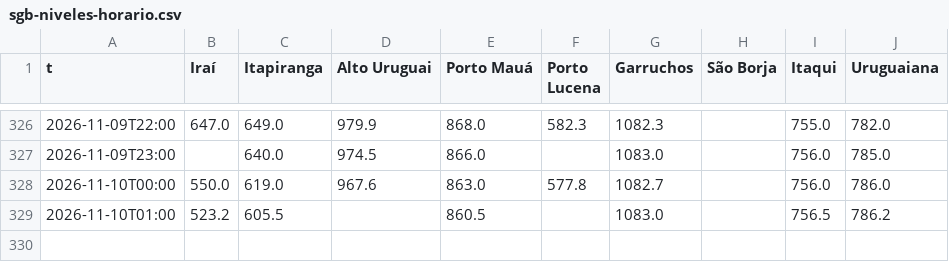
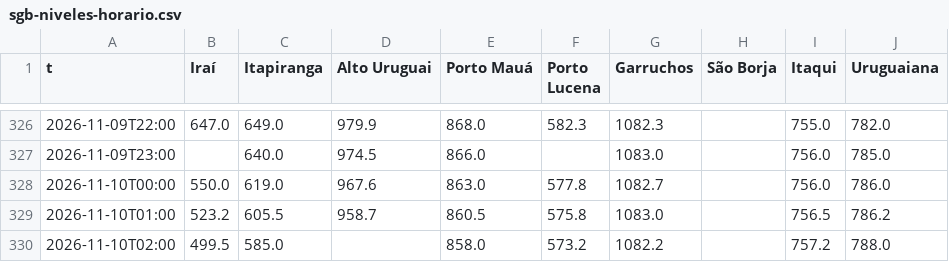
Before and after one commit to PatricioFerreira/Predictor-Noesis, a CSV file: data/historial/sgb-niveles-horario.csv, drawn as a sheet; only a part is shown, gaps mark what is left out.

```diff
--- a/data/historial/sgb-niveles-horario.csv
+++ b/data/historial/sgb-niveles-horario.csv
@@ -328,2 +328,3 @@ t,Iraí,Itapiranga,Alto Uruguai,Porto Mauá,Porto Lucena,Garruchos,São Borja,It
 2026-11-10T00:00,550.0,619.0,967.6,863.0,577.8,1082.7,,756.0,786.0
-2026-11-10T01:00,523.2,605.5,,860.5,,1083.0,,756.5,786.2
+2026-11-10T01:00,523.2,605.5,958.7,860.5,575.8,1083.0,,756.5,786.2
+2026-11-10T02:00,499.5,585.0,,858.0,573.2,1082.2,,757.2,788.0
```
Also changed, not shown: data/historial/medido-2026-11.csv, data/historial/registro-2026-11.csv, 10 other files.
